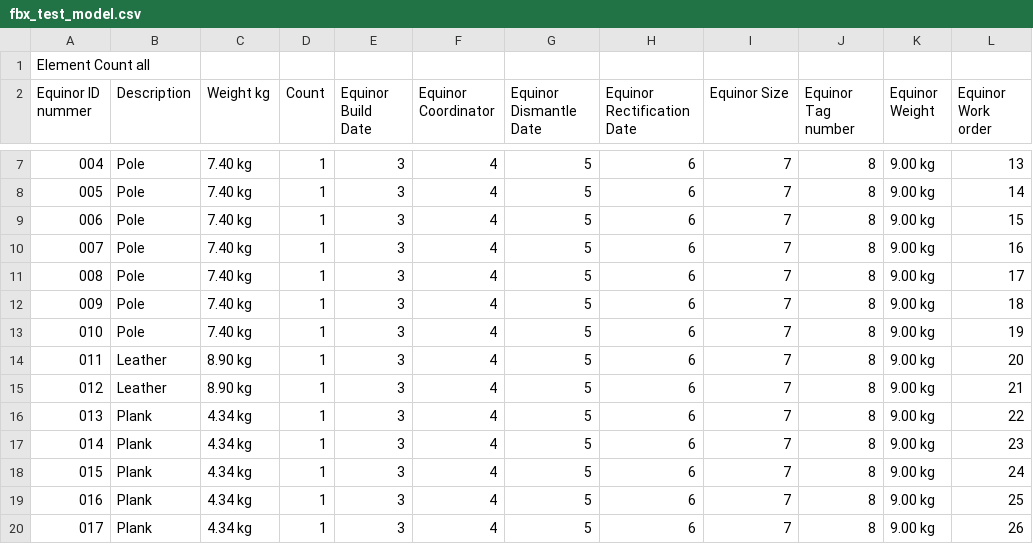
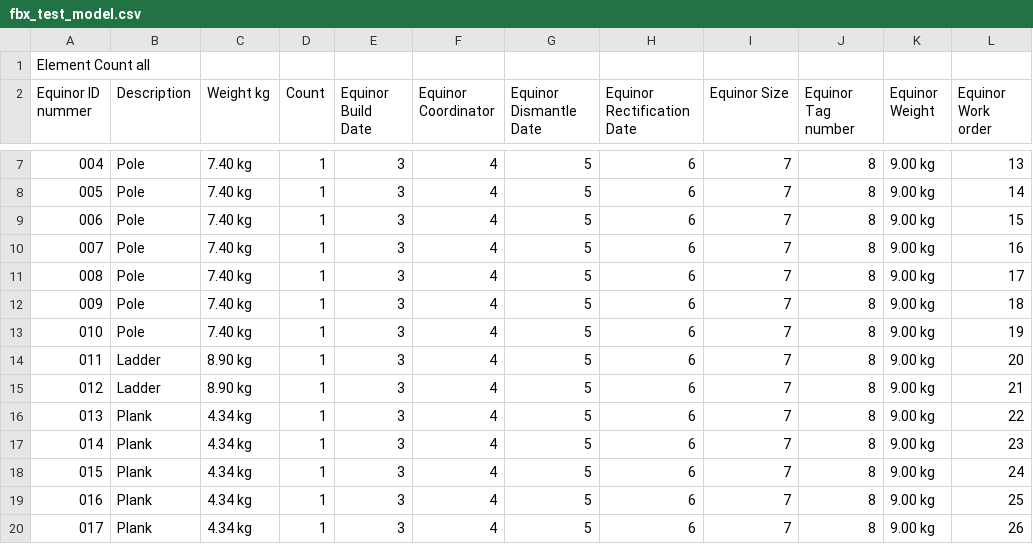
Before and after one commit to equinor/rvmsharp, a CSV file: CadRevealFbxProvider.Tests/TestSamples/fbx_test_model.csv, drawn as a sheet; only a part is shown, gaps mark what is left out.

```diff
--- a/CadRevealFbxProvider.Tests/TestSamples/fbx_test_model.csv
+++ b/CadRevealFbxProvider.Tests/TestSamples/fbx_test_model.csv
@@ -13,4 +13,4 @@ Equinor ID nummer;Description;Weight kg;Count;Equinor Build Date;Equinor Coordin
 010;Pole;7.40 kg;1;3;4;5;6;7;8;9.00 kg;19
-011;Leather;8.90 kg;1;3;4;5;6;7;8;9.00 kg;20
-012;Leather;8.90 kg;1;3;4;5;6;7;8;9.00 kg;21
+011;Ladder;8.90 kg;1;3;4;5;6;7;8;9.00 kg;20
+012;Ladder;8.90 kg;1;3;4;5;6;7;8;9.00 kg;21
 013;Plank;4.34 kg;1;3;4;5;6;7;8;9.00 kg;22
```
Also changed, not shown: 5 other files.
